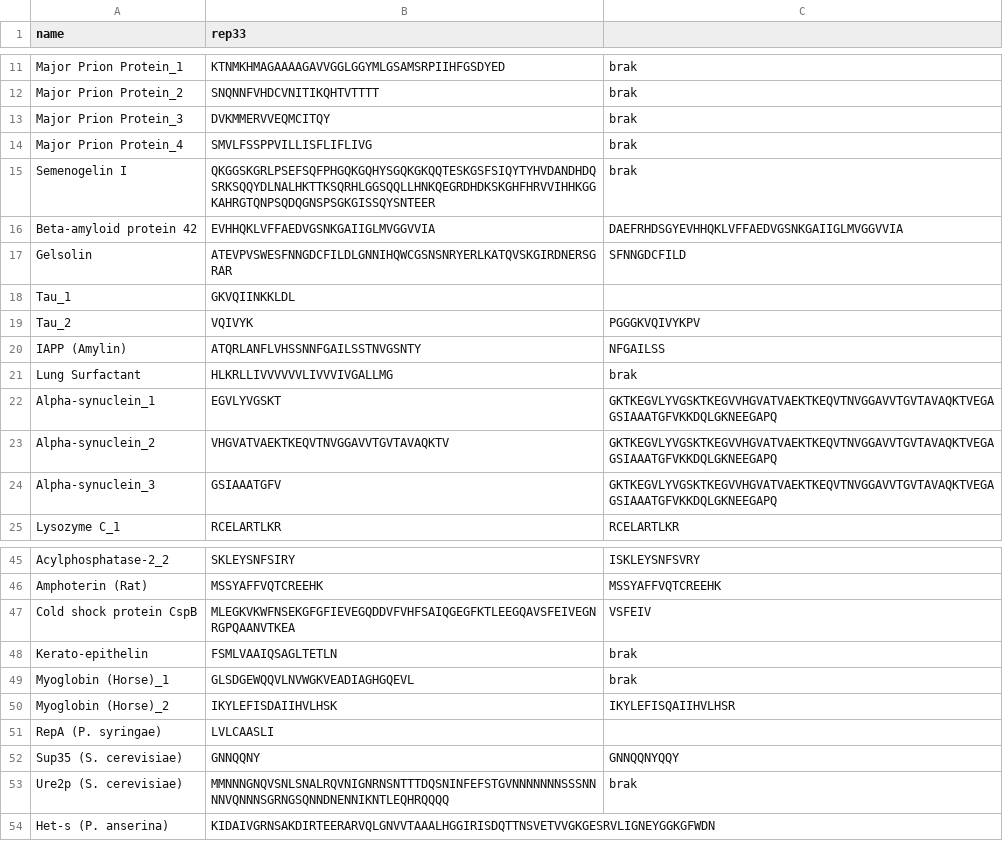
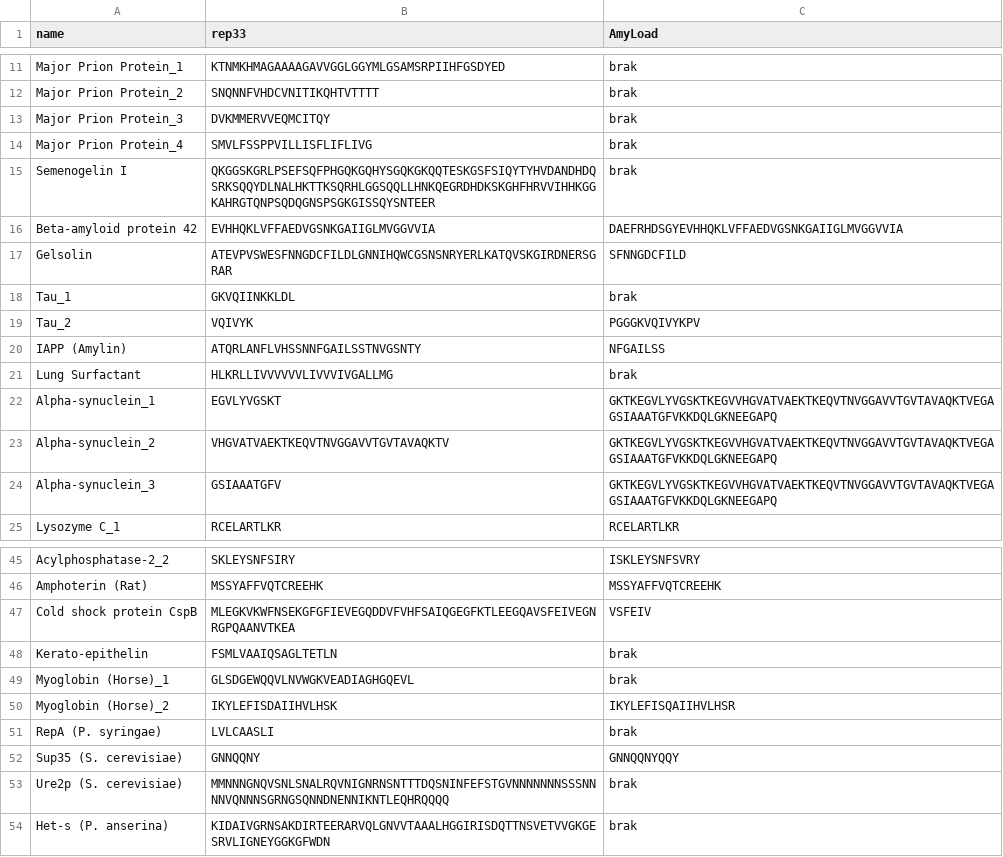
Before and after one commit to michbur/amyloid_ngram, a CSV file: rep33vsAmyLoad.csv, drawn as a sheet; only a part is shown, gaps mark what is left out; the diff names each change by its address in the sheet, - before the commit and + after, or states it on an @@ line.

Commit message:
finished comparing AmyLoad and reg33

```diff
--- a/rep33vsAmyLoad.csv
+++ b/rep33vsAmyLoad.csv
-C1: (empty)
+C1: AmyLoad
-C18 (AmyLoad): (empty)
+C18 (AmyLoad): brak
-C51 (AmyLoad): (empty)
+C51 (AmyLoad): brak
-C54 (AmyLoad): (empty)
+C54 (AmyLoad): brak
```
Also changed, not shown: 2 other files.
